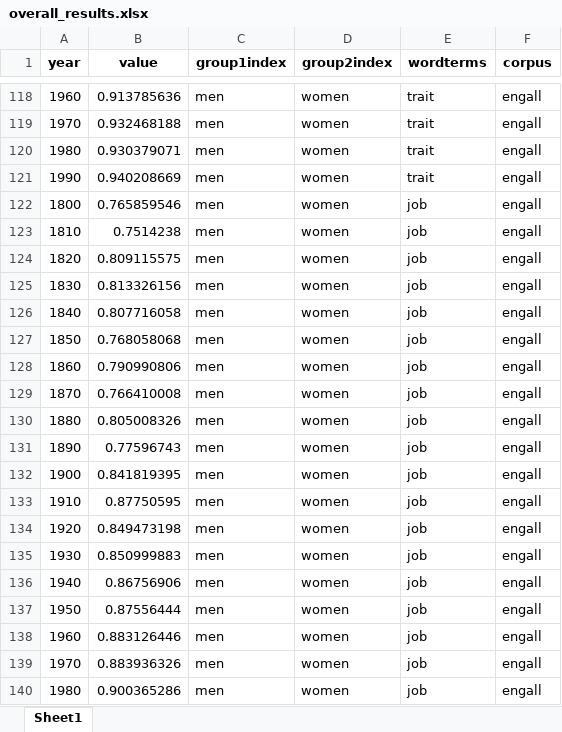
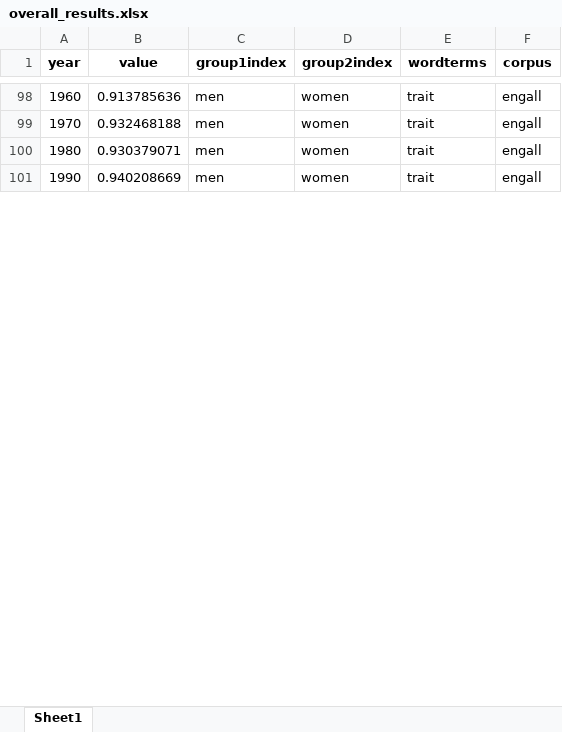
Before and after one commit to nelariddle/histembeddingsgender, an Excel workbook: overall_results.xlsx, sheet Sheet1, drawn as a sheet; only a part is shown, gaps mark what is left out; values as stored, in another font and other column widths than the file's, no borders; the diff covers the shown part only; the diff names each change by its address in the sheet, - before the commit and + after, or states it on an @@ line.

```diff
--- a/overall_results.xlsx (sheet Sheet1)
+++ b/overall_results.xlsx (sheet Sheet1)
-row 122: 1800 | 0.765859546 | men | women | job | engall
-row 123: 1810 | 0.7514238 | men | women | job | engall
-row 124: 1820 | 0.809115575 | men | women | job | engall
-row 125: 1830 | 0.813326156 | men | women | job | engall
-row 126: 1840 | 0.807716058 | men | women | job | engall
-row 127: 1850 | 0.768058068 | men | women | job | engall
-row 128: 1860 | 0.790990806 | men | women | job | engall
-row 129: 1870 | 0.766410008 | men | women | job | engall
-row 130: 1880 | 0.805008326 | men | women | job | engall
-row 131: 1890 | 0.77596743 | men | women | job | engall
-row 132: 1900 | 0.841819395 | men | women | job | engall
-row 133: 1910 | 0.87750595 | men | women | job | engall
-row 134: 1920 | 0.849473198 | men | women | job | engall
-row 135: 1930 | 0.850999883 | men | women | job | engall
-row 136: 1940 | 0.86756906 | men | women | job | engall
-row 137: 1950 | 0.87556444 | men | women | job | engall
-row 138: 1960 | 0.883126446 | men | women | job | engall
-row 139: 1970 | 0.883936326 | men | women | job | engall
-row 140: 1980 | 0.900365286 | men | women | job | engall
```
Also changed, not shown: 21 removed rows and 80 edited cells elsewhere in this sheet, overall_results_averages.xlsx, 2 other files.
